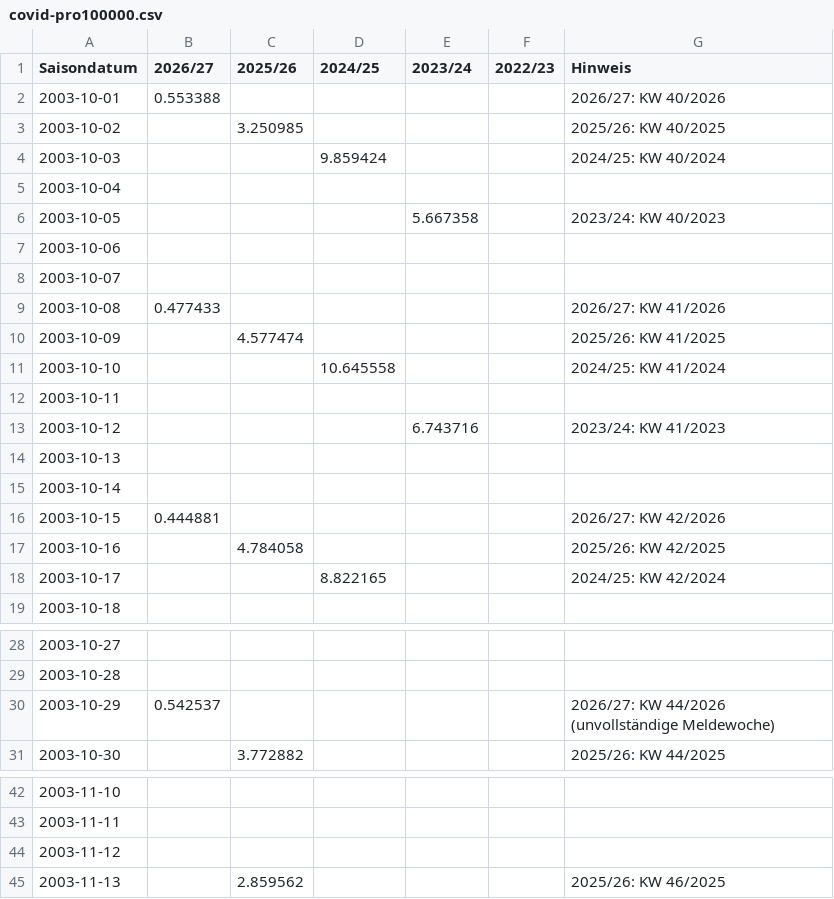
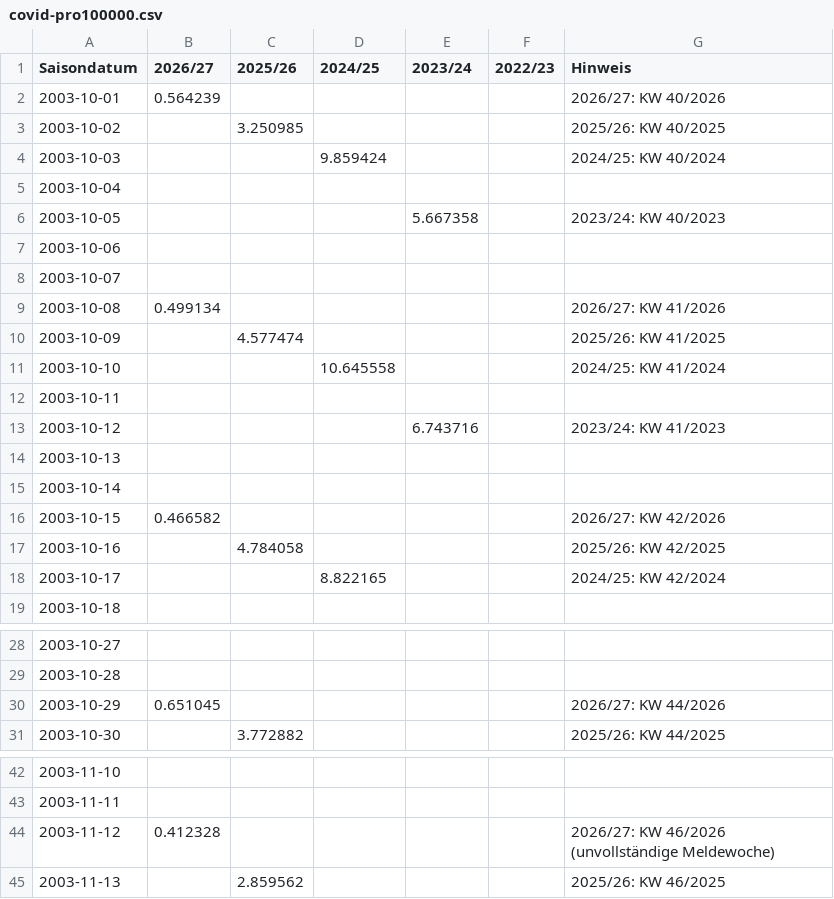
Before and after one commit to ernstfelixm/grippe-monitor, a CSV file: data/flourish/covid-pro100000.csv, drawn as a sheet; only a part is shown, gaps mark what is left out; the diff covers the shown part only.

```diff
--- a/data/flourish/covid-pro100000.csv
+++ b/data/flourish/covid-pro100000.csv
@@ -1,3 +1,3 @@
 Saisondatum,2026/27,2025/26,2024/25,2023/24,2022/23,Hinweis
-2003-10-01,0.553388,,,,,2026/27: KW 40/2026
+2003-10-01,0.564239,,,,,2026/27: KW 40/2026
 2003-10-02,,3.250985,,,,2025/26: KW 40/2025
@@ -8,3 +8,3 @@ Saisondatum,2026/27,2025/26,2024/25,2023/24,2022/23,Hinweis
 2003-10-07,,,,,,
-2003-10-08,0.477433,,,,,2026/27: KW 41/2026
+2003-10-08,0.499134,,,,,2026/27: KW 41/2026
 2003-10-09,,4.577474,,,,2025/26: KW 41/2025
@@ -15,3 +15,3 @@ Saisondatum,2026/27,2025/26,2024/25,2023/24,2022/23,Hinweis
 2003-10-14,,,,,,
-2003-10-15,0.444881,,,,,2026/27: KW 42/2026
+2003-10-15,0.466582,,,,,2026/27: KW 42/2026
 2003-10-16,,4.784058,,,,2025/26: KW 42/2025
@@ -29,3 +29,3 @@ Saisondatum,2026/27,2025/26,2024/25,2023/24,2022/23,Hinweis
 2003-10-28,,,,,,
-2003-10-29,0.542537,,,,,2026/27: KW 44/2026 (unvollständige Meldewoche)
+2003-10-29,0.651045,,,,,2026/27: KW 44/2026
 2003-10-30,,3.772882,,,,2025/26: KW 44/2025
@@ -43,3 +43,3 @@ Saisondatum,2026/27,2025/26,2024/25,2023/24,2022/23,Hinweis
 2003-11-11,,,,,,
-2003-11-12,,,,,,
+2003-11-12,0.412328,,,,,2026/27: KW 46/2026 (unvollständige Meldewoche)
 2003-11-13,,2.859562,,,,2025/26: KW 46/2025
```
Also changed, not shown: 4 edited cells elsewhere in this file, data/flourish/ages-aktuell.csv, data/flourish/gesamt-aufnahmen.csv, 12 other files.
